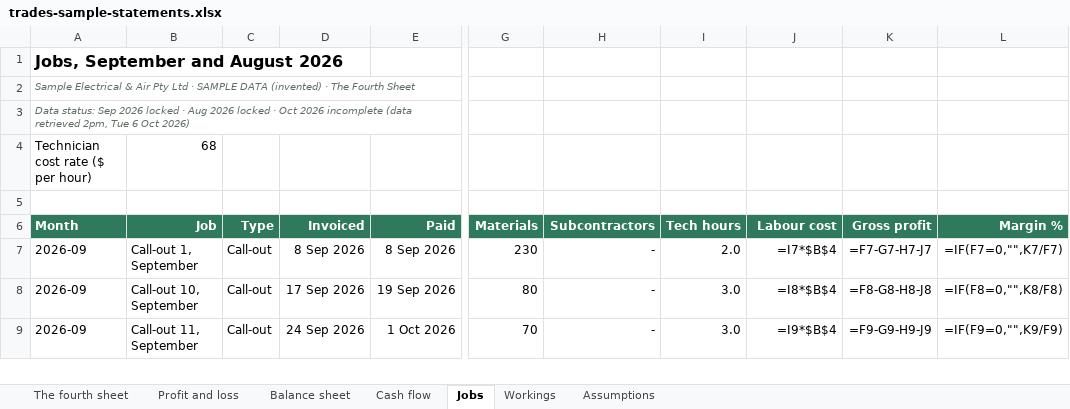
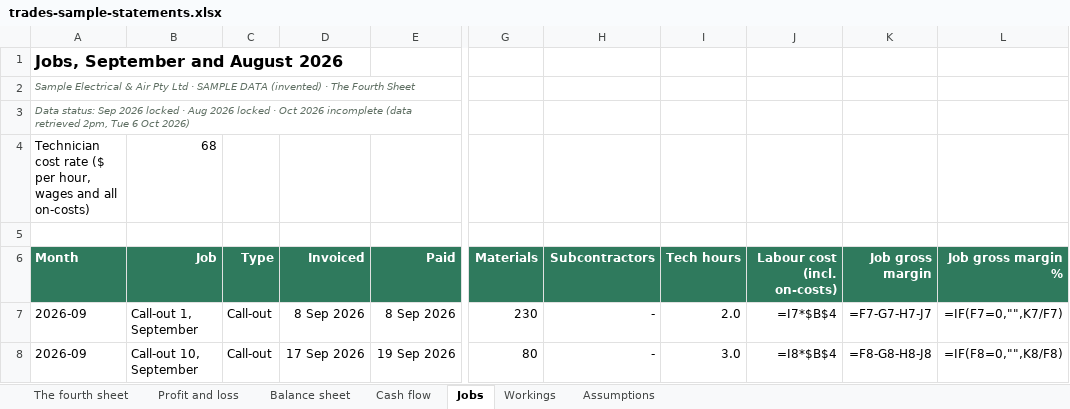
Before and after one commit to nnbooth/3sheets, an Excel workbook: media/exports/trades-sample-statements.xlsx, sheet Jobs, drawn as a sheet; only a part is shown, gaps mark what is left out; the shorter side is filled out with more unchanged rows; values as stored, in another font and other column widths than the file's, no borders; formulas without a stored value are shown as written; the diff names each change by its address in the sheet, - before the commit and + after, or states it on an @@ line.

```diff
--- a/media/exports/trades-sample-statements.xlsx (sheet Jobs)
+++ b/media/exports/trades-sample-statements.xlsx (sheet Jobs)
-A4 (Month): Technician cost rate ($ per hour)
+A4 (Month): Technician cost rate ($ per hour, wages and all on-costs)
-J6: Labour cost
+J6: Labour cost (incl. on-costs)
-K6: Gross profit
+K6: Job gross margin
-L6: Margin %
+L6: Job gross margin %
```
Also changed, not shown: sheet Workings, sheet The fourth sheet, sheet Assumptions, sheet Profit and loss, media/exports/deliveries-sample.xlsx, media/exports/nfp-sample-statements.xlsx, 43 other files.
